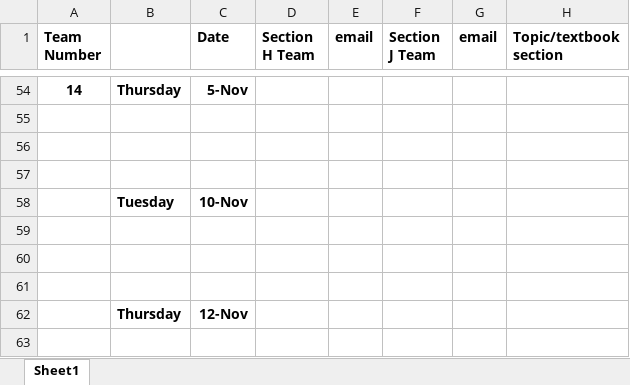
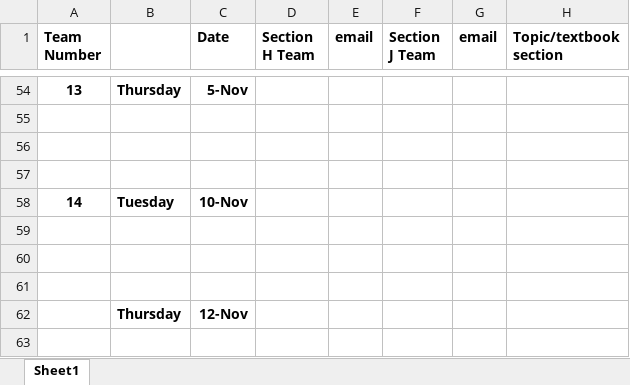
Before and after one commit to marksibrahim/calculus_site, an Excel workbook: materials/min_lesson_teams.xlsx, sheet Sheet1, drawn as a sheet; only a part is shown, gaps mark what is left out; values as stored, in another font and other column widths than the file's, no borders; the diff covers the shown part only; the diff names each change by its address in the sheet, - before the commit and + after, or states it on an @@ line.

```diff
--- a/materials/min_lesson_teams.xlsx (sheet Sheet1)
+++ b/materials/min_lesson_teams.xlsx (sheet Sheet1)
-A54 (Team Number): 14
+A54 (Team Number): 13
-A58 (Team Number): (empty)
+A58 (Team Number): 14
```
Also changed, not shown: 21 added rows, 21 removed rows, 7 moved rows and 5 edited cells elsewhere in this sheet, 6 other files.
